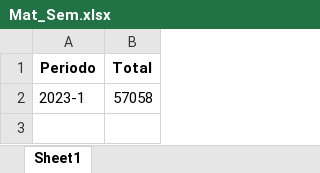
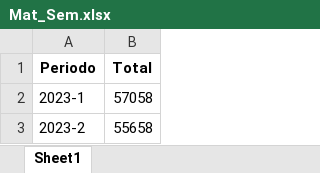
Before and after one commit to estadisticaun/SolicitudesONE, an Excel workbook: GNFA/Entrega/Matriculados/Mat_Sem.xlsx, sheet Sheet1, drawn as a sheet; values as stored, in another font and other column widths than the file's, no borders; the diff names each change by its address in the sheet, - before the commit and + after, or states it on an @@ line.

```diff
--- a/GNFA/Entrega/Matriculados/Mat_Sem.xlsx (sheet Sheet1)
+++ b/GNFA/Entrega/Matriculados/Mat_Sem.xlsx (sheet Sheet1)
+row 3: 2023-2 | 55658
```
Also changed, not shown: GNFA/Entrega/Matriculados/Estadísticas Matriculados 2023 UNAL.xlsx, GNFA/Entrega/Matriculados/Mat_Facultad.xlsx, 4 other files.
